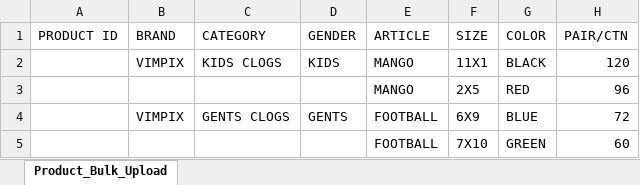
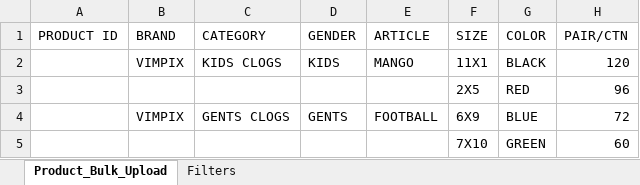
Before and after one commit to TyagiPushkar/Stepkaro, an Excel workbook: public/samples/sample_bulk_product_upload.xlsx, sheet Product_Bulk_Upload, drawn as a sheet; only a part is shown; values as stored, in another font and other column widths than the file's, no borders; the diff names each change by its address in the sheet, - before the commit and + after, or states it on an @@ line.

Commit message:
update sample upload

```diff
--- a/public/samples/sample_bulk_product_upload.xlsx (sheet Product_Bulk_Upload)
+++ b/public/samples/sample_bulk_product_upload.xlsx (sheet Product_Bulk_Upload)
+sheet tab: Filters
-E3 (ARTICLE): MANGO
+E3 (ARTICLE): (empty)
-E5 (ARTICLE): FOOTBALL
+E5 (ARTICLE): (empty)
```
Also changed, not shown: public/samples/sample_bulk_stock_upload.xlsx, 5 other files.
